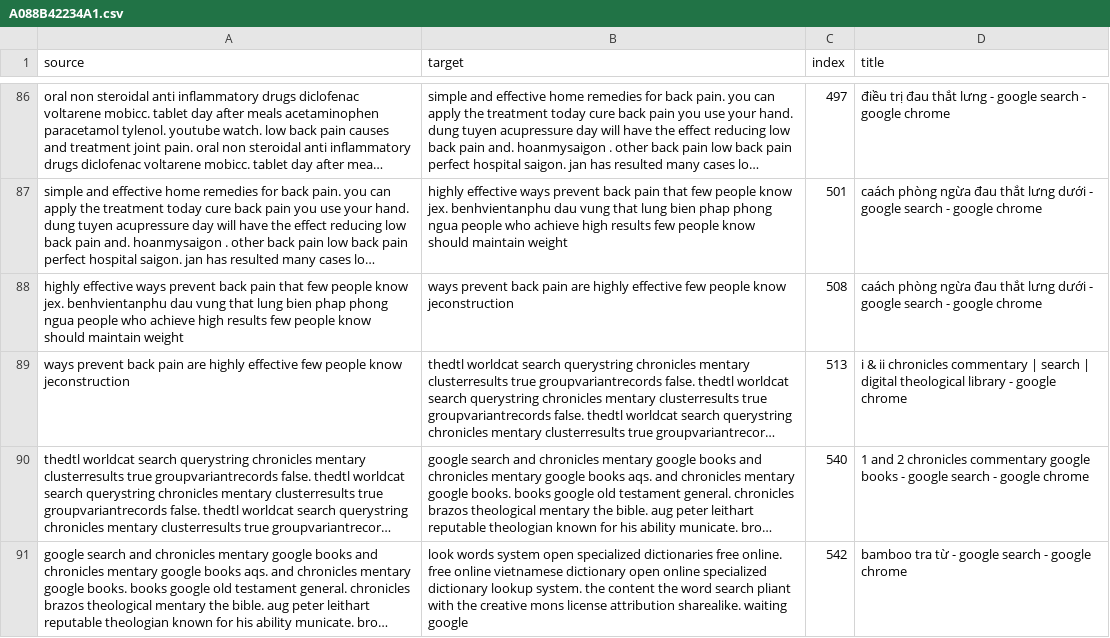
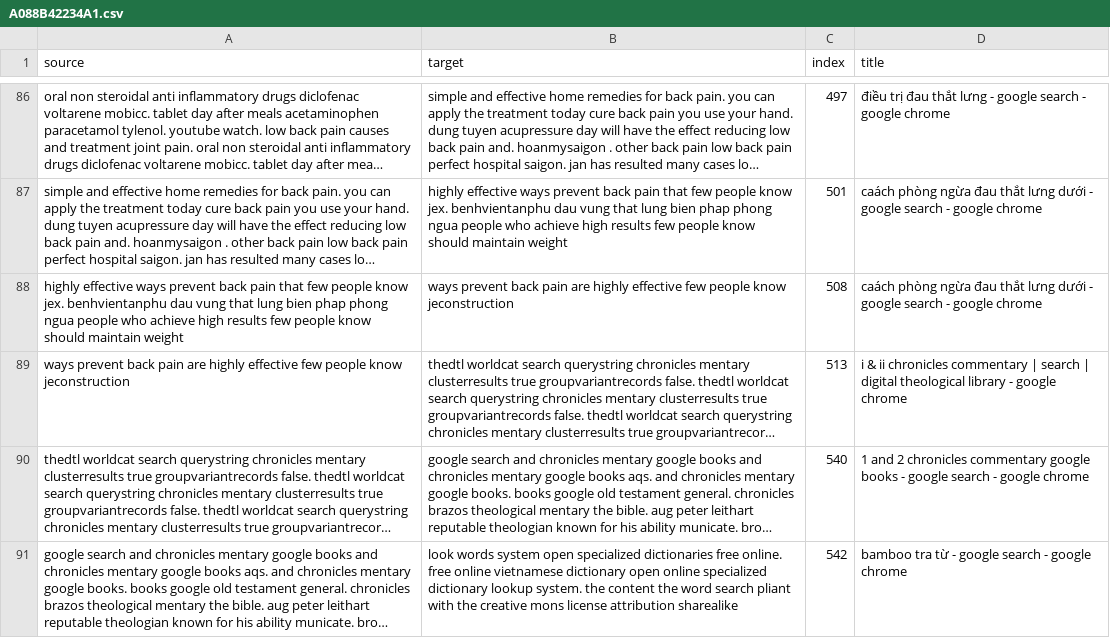
Before and after one commit to tungvuong/mytestdata, a CSV file: querysession/A088B42234A1.csv, drawn as a sheet; only a part is shown, gaps mark what is left out; long unchanged cells end in …; the diff covers the shown part only; the diff names each change by its address in the sheet, - before the commit and + after, or states it on an @@ line.

```diff
--- a/querysession/A088B42234A1.csv
+++ b/querysession/A088B42234A1.csv
-B91 (target): …license attribution sharealike. waiting google
+B91 (target): …license attribution sharealike
```
Also changed, not shown: 2 added rows, 2 removed rows and 107 edited cells elsewhere in this file, prevpage/38D547A34B15.csv, prevpage/D43D7EC3E0C2.csv, 10 other files.
